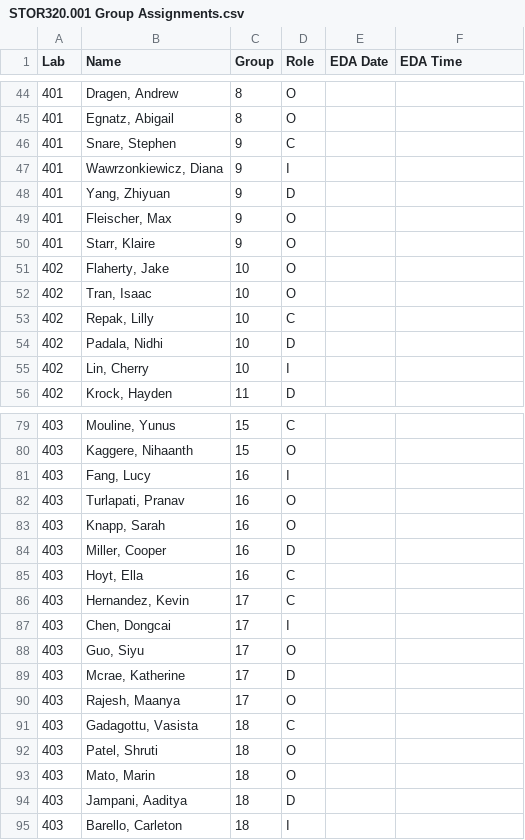
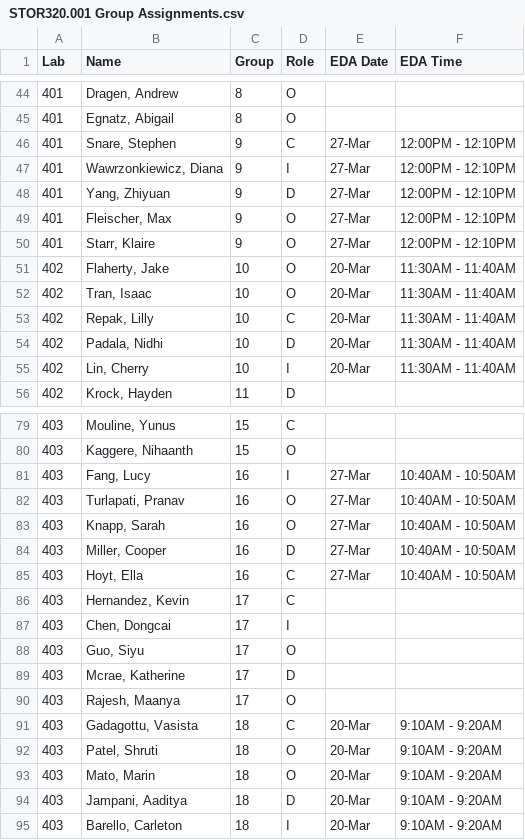
Before and after one commit to SuperMarioGiacomazzo/STOR320_WEBSITE, a CSV file: Group Assignments/STOR320.001 Group Assignments.csv, drawn as a sheet; only a part is shown, gaps mark what is left out.

```diff
--- a/Group Assignments/STOR320.001 Group Assignments.csv
+++ b/Group Assignments/STOR320.001 Group Assignments.csv
@@ -45,12 +45,12 @@ Lab,Name,Group,Role,EDA Date,EDA Time
 401,"Egnatz, Abigail",8,O,,
-401,"Snare, Stephen",9,C,,
-401,"Wawrzonkiewicz, Diana",9,I,,
-401,"Yang, Zhiyuan",9,D,,
-401,"Fleischer, Max",9,O,,
-401,"Starr, Klaire",9,O,,
-402,"Flaherty, Jake",10,O,,
-402,"Tran, Isaac",10,O,,
-402,"Repak, Lilly",10,C,,
-402,"Padala, Nidhi",10,D,,
-402,"Lin, Cherry",10,I,,
+401,"Snare, Stephen",9,C,27-Mar,12:00PM - 12:10PM
+401,"Wawrzonkiewicz, Diana",9,I,27-Mar,12:00PM - 12:10PM
+401,"Yang, Zhiyuan",9,D,27-Mar,12:00PM - 12:10PM
+401,"Fleischer, Max",9,O,27-Mar,12:00PM - 12:10PM
+401,"Starr, Klaire",9,O,27-Mar,12:00PM - 12:10PM
+402,"Flaherty, Jake",10,O,20-Mar,11:30AM - 11:40AM
+402,"Tran, Isaac",10,O,20-Mar,11:30AM - 11:40AM
+402,"Repak, Lilly",10,C,20-Mar,11:30AM - 11:40AM
+402,"Padala, Nidhi",10,D,20-Mar,11:30AM - 11:40AM
+402,"Lin, Cherry",10,I,20-Mar,11:30AM - 11:40AM
 402,"Krock, Hayden",11,D,,
@@ -80,7 +80,7 @@ Lab,Name,Group,Role,EDA Date,EDA Time
 403,"Kaggere, Nihaanth",15,O,,
-403,"Fang, Lucy",16,I,,
-403,"Turlapati, Pranav",16,O,,
-403,"Knapp, Sarah",16,O,,
-403,"Miller, Cooper",16,D,,
-403,"Hoyt, Ella",16,C,,
+403,"Fang, Lucy",16,I,27-Mar,10:40AM - 10:50AM
+403,"Turlapati, Pranav",16,O,27-Mar,10:40AM - 10:50AM
+403,"Knapp, Sarah",16,O,27-Mar,10:40AM - 10:50AM
+403,"Miller, Cooper",16,D,27-Mar,10:40AM - 10:50AM
+403,"Hoyt, Ella",16,C,27-Mar,10:40AM - 10:50AM
 403,"Hernandez, Kevin",17,C,,
@@ -90,6 +90,6 @@ Lab,Name,Group,Role,EDA Date,EDA Time
 403,"Rajesh, Maanya",17,O,,
-403,"Gadagottu, Vasista",18,C,,
-403,"Patel, Shruti",18,O,,
-403,"Mato, Marin",18,O,,
-403,"Jampani, Aaditya",18,D,,
-403,"Barello, Carleton",18,I,,
+403,"Gadagottu, Vasista",18,C,20-Mar,9:10AM - 9:20AM
+403,"Patel, Shruti",18,O,20-Mar,9:10AM - 9:20AM
+403,"Mato, Marin",18,O,20-Mar,9:10AM - 9:20AM
+403,"Jampani, Aaditya",18,D,20-Mar,9:10AM - 9:20AM
+403,"Barello, Carleton",18,I,20-Mar,9:10AM - 9:20AM
```
Also changed, not shown: Group Assignments/STOR320.002 Group Assignments.csv, 4 other files.
